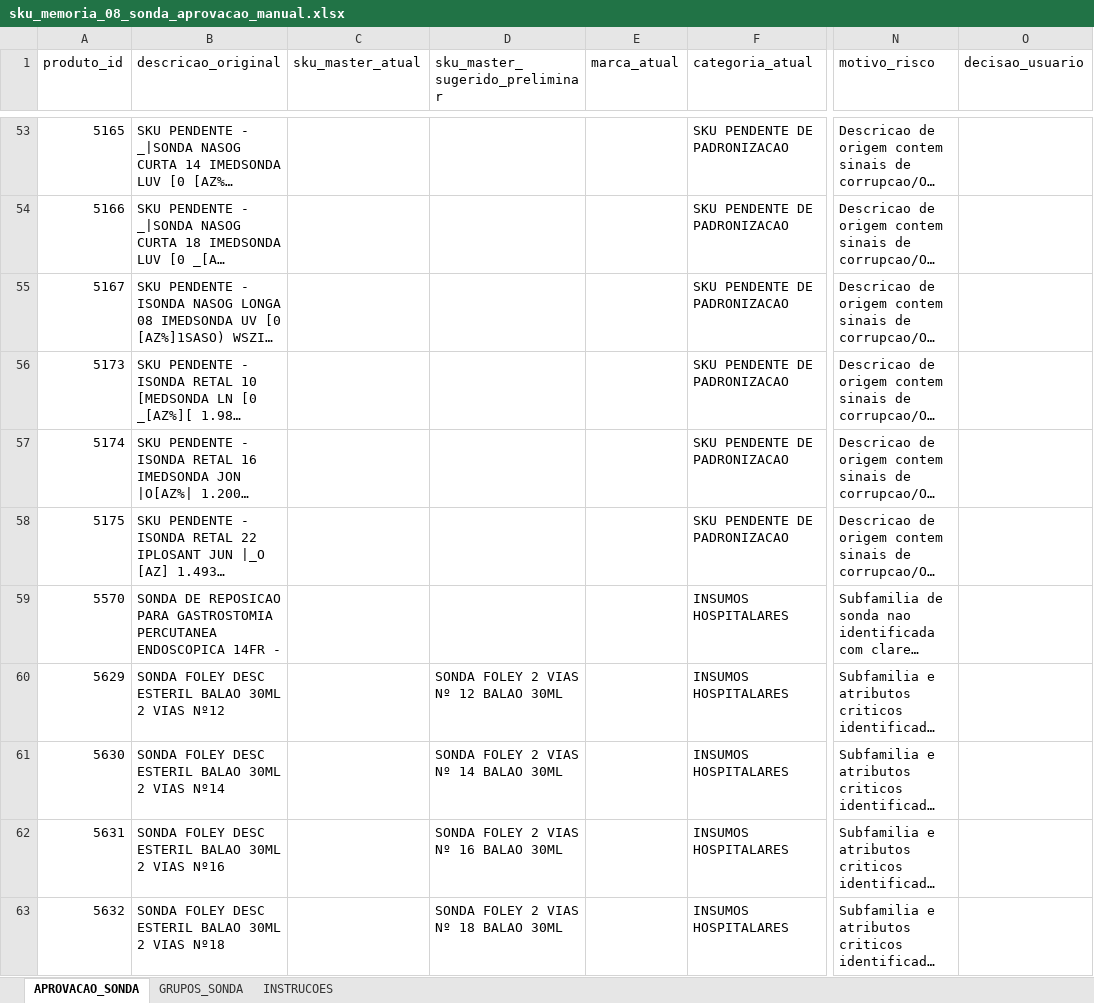
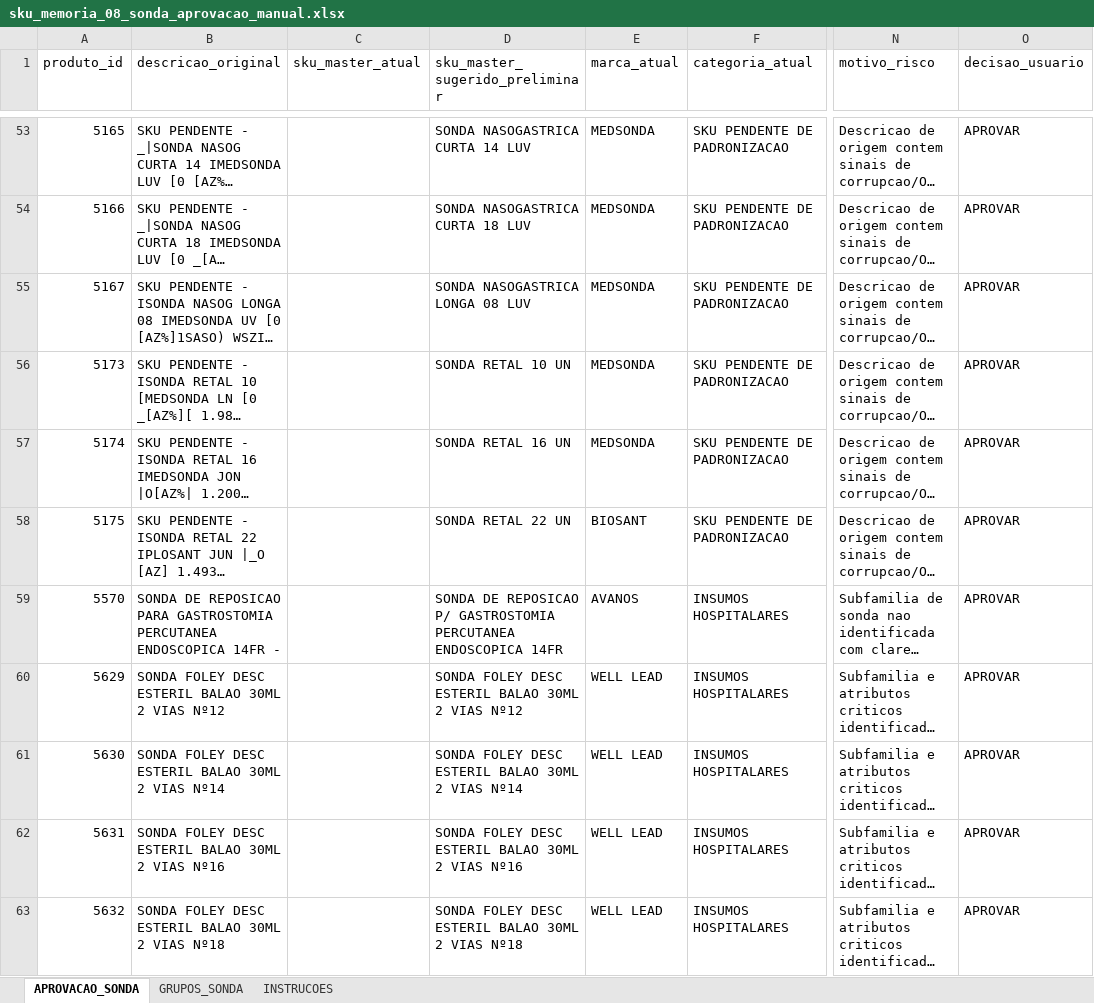
Before and after one commit to efsosud-rgb/MEDBOX_V3_ZERO, an Excel workbook: relatorios/sku_memoria_08_sonda_aprovacao_manual.xlsx, sheet APROVACAO_SONDA, drawn as a sheet; only a part is shown, gaps mark what is left out; long unchanged cells end in …; values as stored, in another font and other column widths than the file's, no cell formats; conditional formats and table styles not drawn; the diff covers the shown part only; the diff names each change by its address in the sheet, - before the commit and + after, or states it on an @@ line.

Commit message:
fix: aplica sonda sku master aprovado

```diff
--- a/relatorios/sku_memoria_08_sonda_aprovacao_manual.xlsx (sheet APROVACAO_SONDA)
+++ b/relatorios/sku_memoria_08_sonda_aprovacao_manual.xlsx (sheet APROVACAO_SONDA)
-D53 (sku_master_sugerido_preliminar): (empty)
+D53 (sku_master_sugerido_preliminar): SONDA NASOGASTRICA CURTA 14 LUV
-E53:E57 (marca_atual): (empty)
+E53:E57 (marca_atual): MEDSONDA
-O53:O63 (decisao_usuario): (empty)
+O53:O63 (decisao_usuario): APROVAR
-D54 (sku_master_sugerido_preliminar): (empty)
+D54 (sku_master_sugerido_preliminar): SONDA NASOGASTRICA CURTA 18 LUV
-D55 (sku_master_sugerido_preliminar): (empty)
+D55 (sku_master_sugerido_preliminar): SONDA NASOGASTRICA LONGA 08 LUV
-D56 (sku_master_sugerido_preliminar): (empty)
+D56 (sku_master_sugerido_preliminar): SONDA RETAL 10 UN
-D57 (sku_master_sugerido_preliminar): (empty)
+D57 (sku_master_sugerido_preliminar): SONDA RETAL 16 UN
-D58 (sku_master_sugerido_preliminar): (empty)
+D58 (sku_master_sugerido_preliminar): SONDA RETAL 22 UN
-E58 (marca_atual): (empty)
+E58 (marca_atual): BIOSANT
-D59 (sku_master_sugerido_preliminar): (empty)
+D59 (sku_master_sugerido_preliminar): SONDA DE REPOSICAO P/ GASTROSTOMIA PERCUTANEA ENDOSCOPICA 14FR
-E59 (marca_atual): (empty)
+E59 (marca_atual): AVANOS
-D60 (sku_master_sugerido_preliminar): SONDA FOLEY 2 VIAS Nº 12 BALAO 30ML
+D60 (sku_master_sugerido_preliminar): SONDA FOLEY DESC ESTERIL BALAO 30ML 2 VIAS Nº12
-E60:E63 (marca_atual): (empty)
+E60:E63 (marca_atual): WELL LEAD
-D61 (sku_master_sugerido_preliminar): SONDA FOLEY 2 VIAS Nº 14 BALAO 30ML
+D61 (sku_master_sugerido_preliminar): SONDA FOLEY DESC ESTERIL BALAO 30ML 2 VIAS Nº14
-D62 (sku_master_sugerido_preliminar): SONDA FOLEY 2 VIAS Nº 16 BALAO 30ML
+D62 (sku_master_sugerido_preliminar): SONDA FOLEY DESC ESTERIL BALAO 30ML 2 VIAS Nº16
-D63 (sku_master_sugerido_preliminar): SONDA FOLEY 2 VIAS Nº 18 BALAO 30ML
+D63 (sku_master_sugerido_preliminar): SONDA FOLEY DESC ESTERIL BALAO 30ML 2 VIAS Nº18
```
Also changed, not shown: 807 edited cells elsewhere in this sheet, cell formats, 5 other files.
